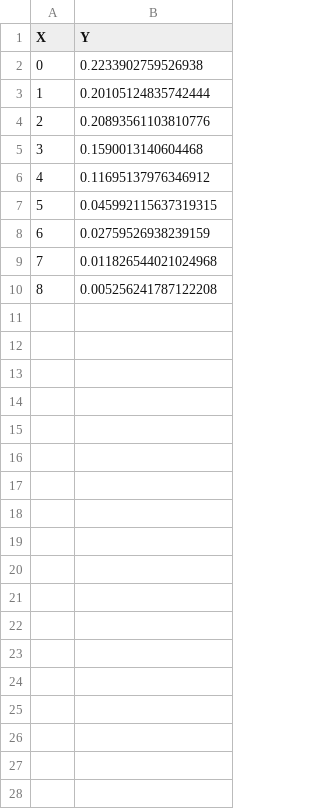
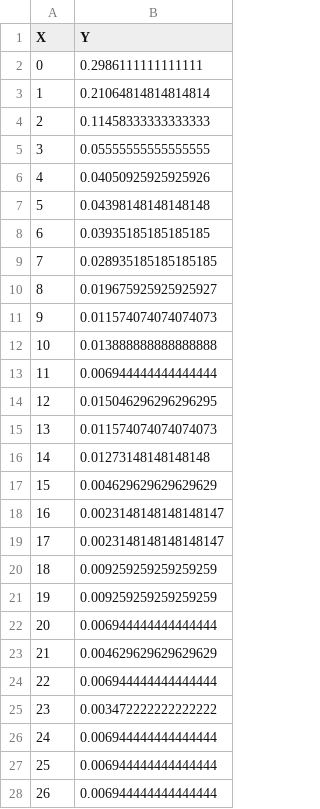
Before and after one commit to NaitsabesMue/autopeering-sim, a CSV file: data/result_linkAnalysis.csv, drawn as a sheet; only a part is shown; the diff covers the shown part only.

```diff
--- a/data/result_linkAnalysis.csv
+++ b/data/result_linkAnalysis.csv
@@ -1,10 +1,28 @@
 X,Y
-0,0.2233902759526938
-1,0.20105124835742444
-2,0.20893561103810776
-3,0.1590013140604468
-4,0.11695137976346912
-5,0.045992115637319315
-6,0.02759526938239159
-7,0.011826544021024968
-8,0.005256241787122208
+0,0.2986111111111111
+1,0.21064814814814814
+2,0.11458333333333333
+3,0.05555555555555555
+4,0.04050925925925926
+5,0.04398148148148148
+6,0.03935185185185185
+7,0.028935185185185185
+8,0.019675925925925927
+9,0.011574074074074073
+10,0.013888888888888888
+11,0.006944444444444444
+12,0.015046296296296295
+13,0.011574074074074073
+14,0.01273148148148148
+15,0.004629629629629629
+16,0.0023148148148148147
+17,0.0023148148148148147
+18,0.009259259259259259
+19,0.009259259259259259
+20,0.006944444444444444
+21,0.004629629629629629
+22,0.006944444444444444
+23,0.003472222222222222
+24,0.006944444444444444
+25,0.006944444444444444
+26,0.006944444444444444
```
Also changed, not shown: 3 added rows elsewhere in this file, data/result_msgAnalysis.csv, 8 other files.
